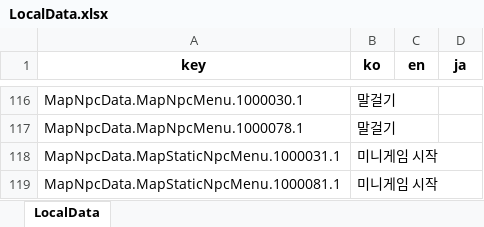
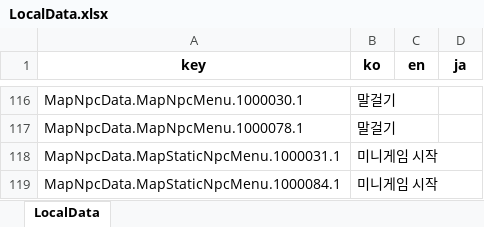
Before and after one commit to Lunaria-Project/lunaria-data-json, an Excel workbook: data/_meta/LocalData.xlsx, sheet LocalData, drawn as a sheet; only a part is shown, gaps mark what is left out; values as stored, in another font and other column widths than the file's, no borders; the diff names each change by its address in the sheet, - before the commit and + after, or states it on an @@ line.

```diff
--- a/data/_meta/LocalData.xlsx (sheet LocalData)
+++ b/data/_meta/LocalData.xlsx (sheet LocalData)
-A119 (key): MapNpcData.MapStaticNpcMenu.1000081.1
+A119 (key): MapNpcData.MapStaticNpcMenu.1000084.1
```
Also changed, not shown: 4 other files.
